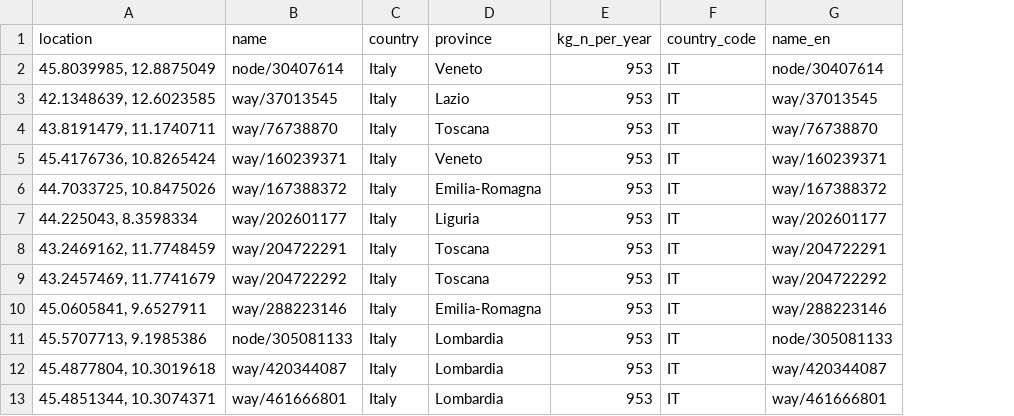
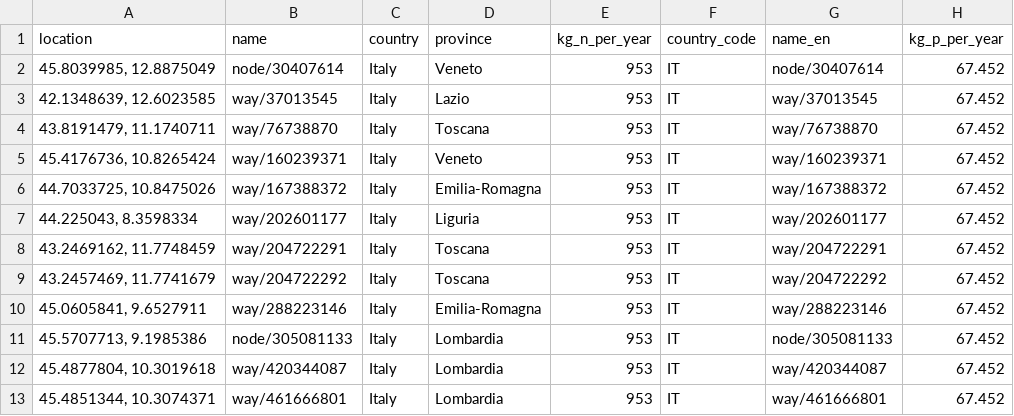
Before and after one commit to akshaymadapura11/P2G_2.1, a CSV file: public/data/CheffExpress_NUTS2_supply.csv, drawn as a sheet; only a part is shown; the diff names each change by its address in the sheet, - before the commit and + after, or states it on an @@ line.

```diff
--- a/public/data/CheffExpress_NUTS2_supply.csv
+++ b/public/data/CheffExpress_NUTS2_supply.csv
+column H (kg_p_per_year), rows 2-13: all 67.452
```
Also changed, not shown: public/data/ConstructionSites_NUTS2_supply.csv, public/data/Festivals_NUTS2_supply.csv, 15 other files.
